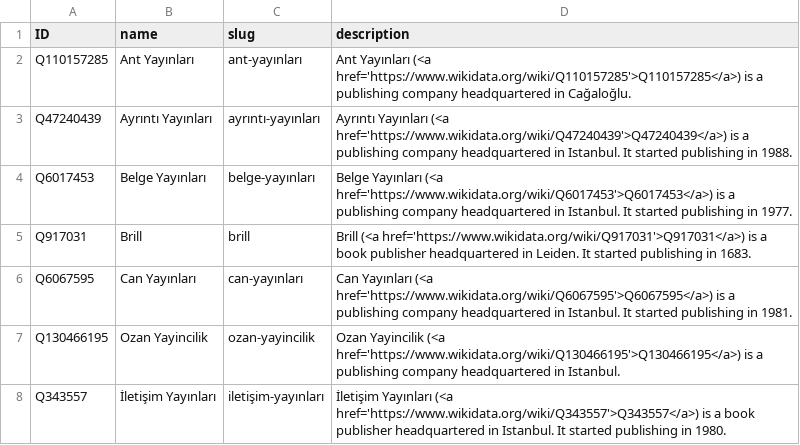
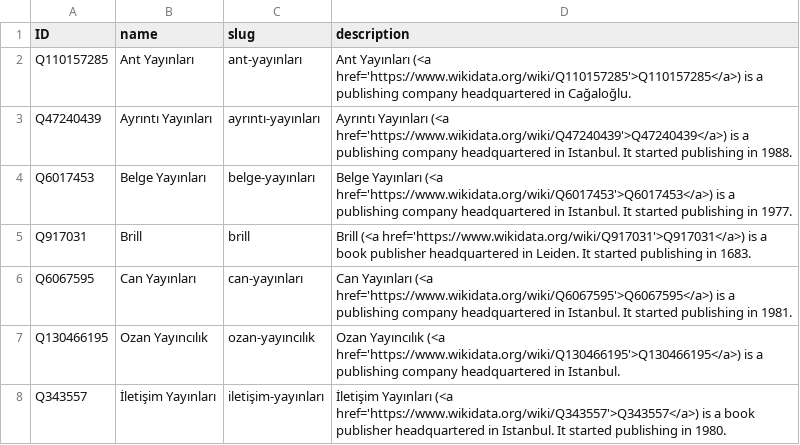
Before and after one commit to sol-idarities/Website-Taxonomies, a CSV file: taxonomy_publishers.csv, drawn as a sheet.

```diff
--- a/taxonomy_publishers.csv
+++ b/taxonomy_publishers.csv
@@ -6,3 +6,3 @@ Q917031,Brill,brill,Brill (<a href='https://www.wikidata.org/wiki/Q917031'>Q9170
 Q6067595,Can Yayınları,can-yayınları,Can Yayınları (<a href='https://www.wikidata.org/wiki/Q6067595'>Q6067595</a>) is a publishing company headquartered in Istanbul. It started publishing in 1981.
-Q130466195,Ozan Yayincilik,ozan-yayincilik,Ozan Yayincilik (<a href='https://www.wikidata.org/wiki/Q130466195'>Q130466195</a>) is a publishing company headquartered in Istanbul.
+Q130466195,Ozan Yayıncılık,ozan-yayıncılık,Ozan Yayıncılık (<a href='https://www.wikidata.org/wiki/Q130466195'>Q130466195</a>) is a publishing company headquartered in Istanbul.
 Q343557,İletişim Yayınları,iletişim-yayınları,İletişim Yayınları (<a href='https://www.wikidata.org/wiki/Q343557'>Q343557</a>) is a book publisher headquartered in Istanbul. It started publishing in 1980.
```
Also changed, not shown: taxonomy_publications.csv.
